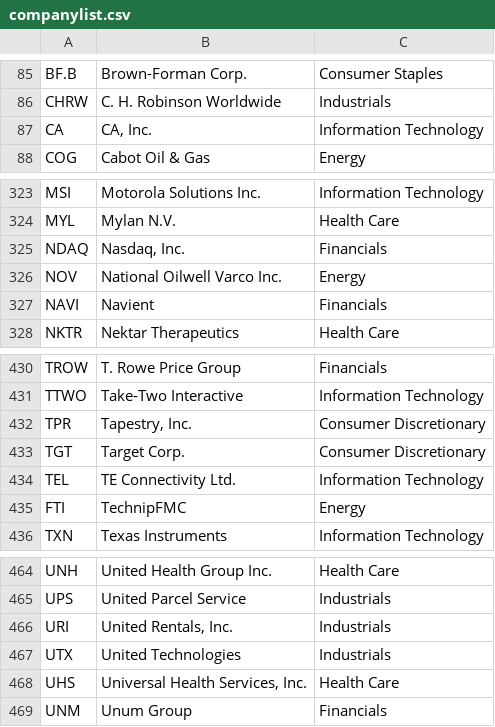
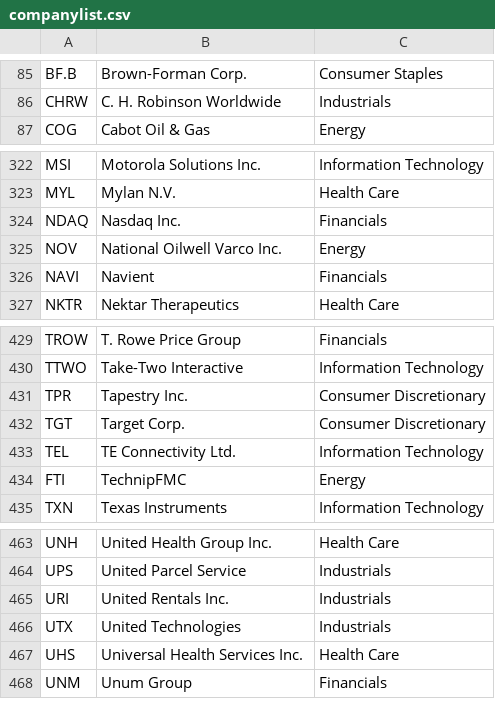
Before and after one commit to pmantini/FoolsEnterprise_Stock_Price, a CSV file: companylist.csv, drawn as a sheet; only a part is shown, gaps mark what is left out.

```diff
--- a/companylist.csv
+++ b/companylist.csv
@@ -86,3 +86,2 @@ BF.B,Brown-Forman Corp.,Consumer Staples
 CHRW,C. H. Robinson Worldwide,Industrials
-CA,"CA, Inc.",Information Technology
 COG,Cabot Oil & Gas,Energy
@@ -324,3 +323,3 @@ MSI,Motorola Solutions Inc.,Information Technology
 MYL,Mylan N.V.,Health Care
-NDAQ,"Nasdaq, Inc.",Financials
+NDAQ,Nasdaq Inc.,Financials
 NOV,National Oilwell Varco Inc.,Energy
@@ -431,3 +430,3 @@ TROW,T. Rowe Price Group,Financials
 TTWO,Take-Two Interactive,Information Technology
-TPR,"Tapestry, Inc.",Consumer Discretionary
+TPR,Tapestry Inc.,Consumer Discretionary
 TGT,Target Corp.,Consumer Discretionary
@@ -465,5 +464,5 @@ UNH,United Health Group Inc.,Health Care
 UPS,United Parcel Service,Industrials
-URI,"United Rentals, Inc.",Industrials
+URI,United Rentals Inc.,Industrials
 UTX,United Technologies,Industrials
-UHS,"Universal Health Services, Inc.",Health Care
+UHS,Universal Health Services Inc.,Health Care
 UNM,Unum Group,Financials
```
Also changed, not shown: 5 other files.
